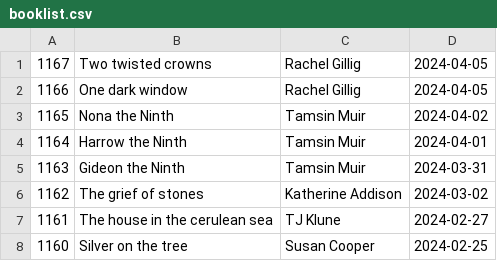
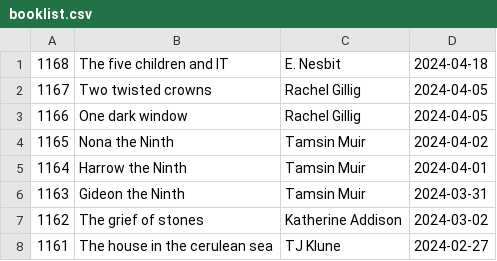
Before and after one commit to talopine/Gloomy-Octopus-Blog, a CSV file: content/pages/booklist/booklist.csv, drawn as a sheet; only a part is shown; the shorter side is filled out with more unchanged rows.

Commit message:
Update booklist.csv

```diff
--- a/content/pages/booklist/booklist.csv
+++ b/content/pages/booklist/booklist.csv
@@ -1 +1,2 @@
+1168,The five children and IT,E. Nesbit,2024-04-18
 1167,Two twisted crowns,Rachel Gillig,2024-04-05
```
